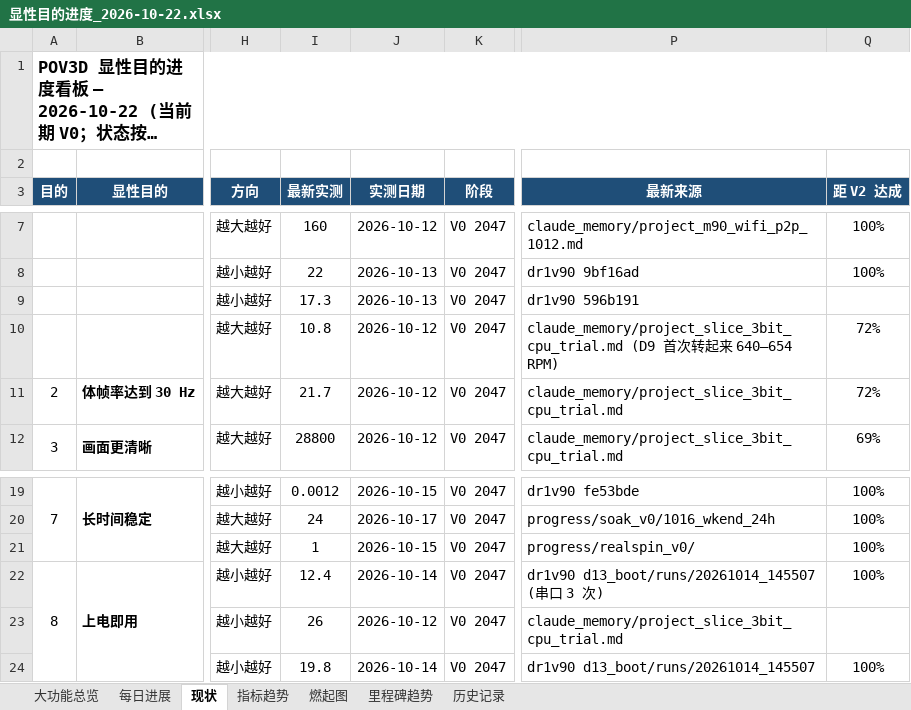
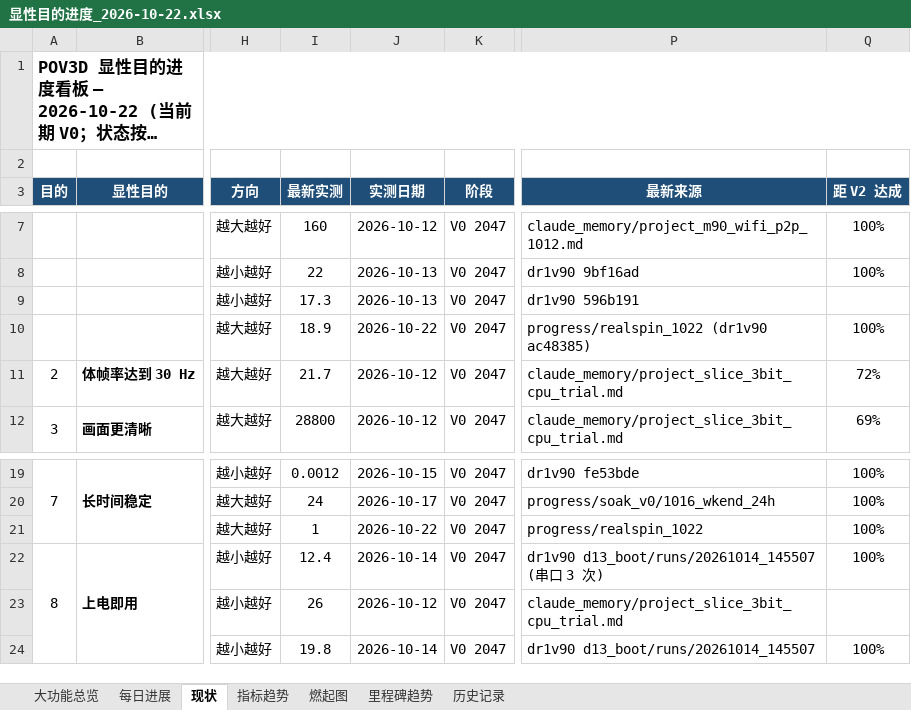
Before and after one commit to kiujkiu/zynq_pov, an Excel workbook: docs/progress/显性目的进度_2026-10-22.xlsx, sheet 现状, drawn as a sheet; only a part is shown, gaps mark what is left out; long unchanged cells end in …; values as stored, in another font and other column widths than the file's, no borders; the diff names each change by its address in the sheet, - before the commit and + after, or states it on an @@ line.

```diff
--- a/docs/progress/显性目的进度_2026-10-22.xlsx (sheet 现状)
+++ b/docs/progress/显性目的进度_2026-10-22.xlsx (sheet 现状)
-I10 (最新实测): 10.8
+I10 (最新实测): 18.9
-J10 (实测日期): 2026-10-12
+J10 (实测日期): 2026-10-22
-P10 (最新来源): claude_memory/project_slice_3bit_cpu_trial.md (D9 首次转起来 640–654 RPM)
+P10 (最新来源): progress/realspin_1022 (dr1v90 ac48385)
-Q10 (距 V2 达成): 72%
+Q10 (距 V2 达成): 100%
-J21 (实测日期): 2026-10-15
+J21 (实测日期): 2026-10-22
-P21 (最新来源): progress/realspin_v0/
+P21 (最新来源): progress/realspin_1022
```
Also changed, not shown: sheet 每日进展, sheet 指标趋势, sheet 历史记录, sheet 大功能总览, charts or pictures, 5 other files.
